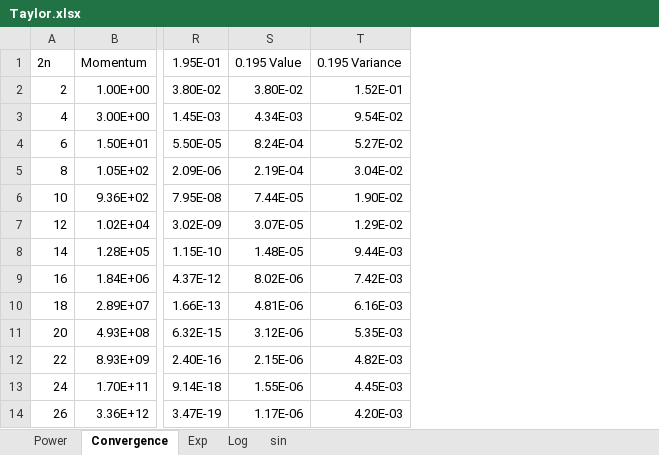
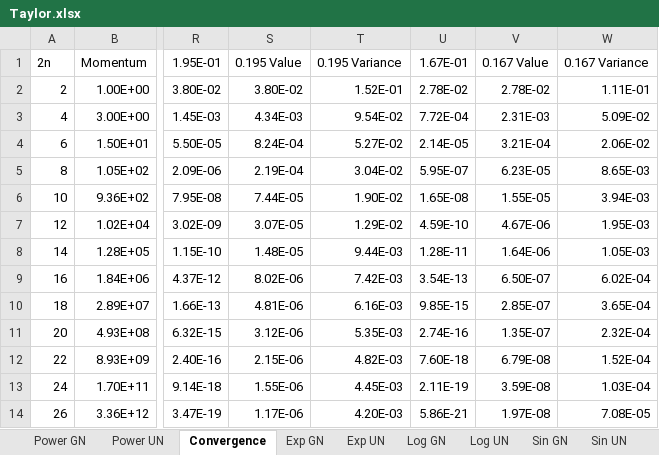
Before and after one commit to Chengpu0707/VarianceArithmetic, an Excel workbook: ToolBox/Taylor.xlsx, sheet Convergence, drawn as a sheet; only a part is shown, gaps mark what is left out; values as stored, in another font and other column widths than the file's, no borders; charts and pictures not drawn; the diff names each change by its address in the sheet, - before the commit and + after, or states it on an @@ line.

```diff
--- a/ToolBox/Taylor.xlsx (sheet Convergence)
+++ b/ToolBox/Taylor.xlsx (sheet Convergence)
-sheet tab: Power
+sheet tab: Power GN
-sheet tab: Exp
+sheet tab: Exp GN
-sheet tab: Log
+sheet tab: Log GN
-sheet tab: sin
+sheet tab: Sin GN
+sheet tab: Power UN
+sheet tab: Exp UN
+sheet tab: Log UN
+sheet tab: Sin UN
+column U, rows 1-14: 1.67E-01 | 2.78E-02 | 7.72E-04 | 2.14E-05 | 5.95E-07 | 1.65E-08 | 4.59E-10 | 1.28E-11 | 3.54E-13 | 9.85E-15 | 2.74E-16 | 7.60E-18 | 2.11E-19 | 5.86E-21
+column V, rows 1-14: 0.167 Value | 2.78E-02 | 2.31E-03 | 3.21E-04 | 6.23E-05 | 1.55E-05 | 4.67E-06 | 1.64E-06 | 6.50E-07 | 2.85E-07 | 1.35E-07 | 6.79E-08 | 3.59E-08 | 1.97E-08
+column W, rows 1-14: 0.167 Variance | 1.11E-01 | 5.09E-02 | 2.06E-02 | 8.65E-03 | 3.94E-03 | 1.95E-03 | 1.05E-03 | 6.02E-04 | 3.65E-04 | 2.32E-04 | 1.52E-04 | 1.03E-04 | 7.08E-05
```
Also changed, not shown: charts or pictures, 2 other files.
